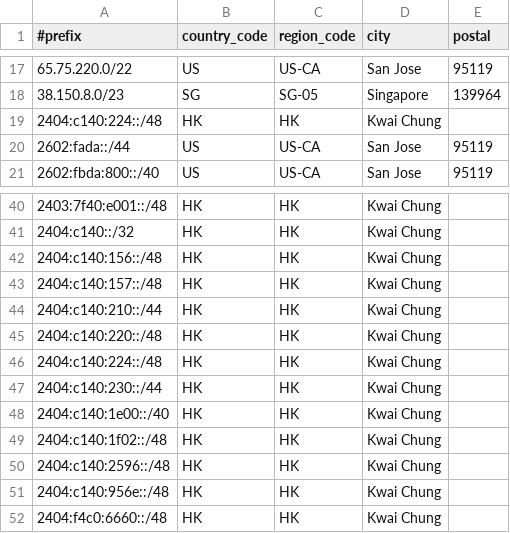
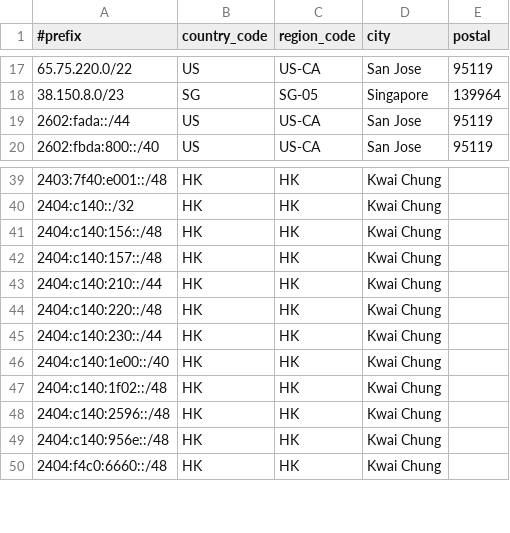
Before and after one commit to Joe-Ng-1998/AS138997-IP-Geo-Feed, a CSV file: data.csv, drawn as a sheet; only a part is shown, gaps mark what is left out.

Commit message:
Update data.csv

```diff
--- a/data.csv
+++ b/data.csv
@@ -18,3 +18,2 @@
 38.150.8.0/23,SG,SG-05,Singapore,139964
-2404:c140:224::/48,HK,HK,Kwai Chung,
 2602:fada::/44,US,US-CA,San Jose,95119
@@ -45,3 +44,2 @@
 2404:c140:220::/48,HK,HK,Kwai Chung,
-2404:c140:224::/48,HK,HK,Kwai Chung,
 2404:c140:230::/44,HK,HK,Kwai Chung,
```
